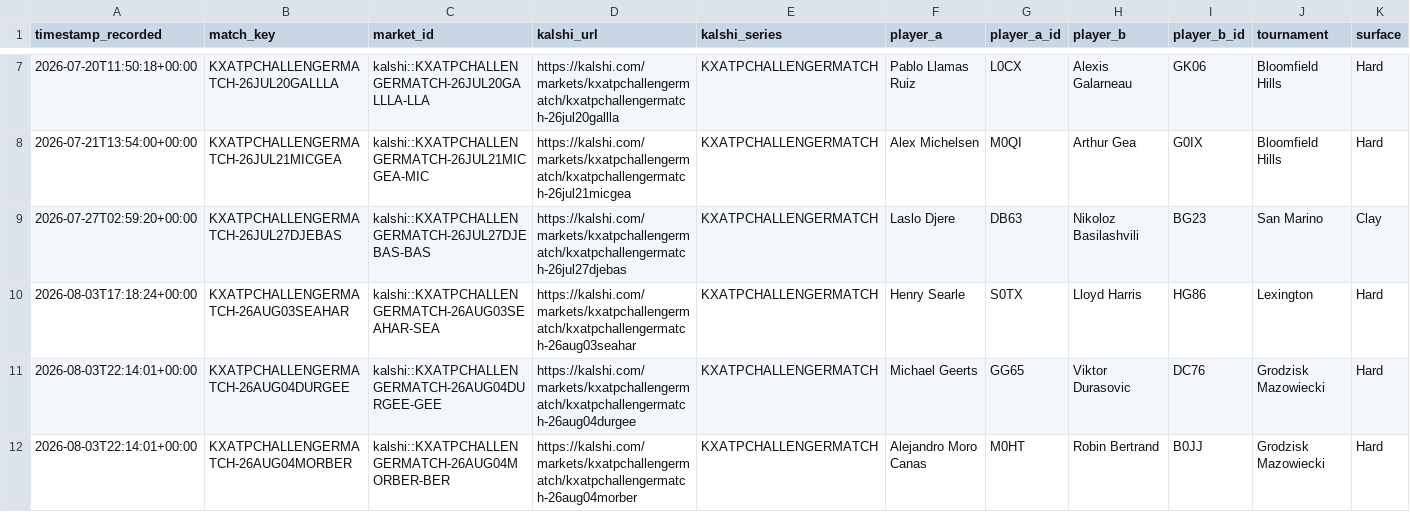
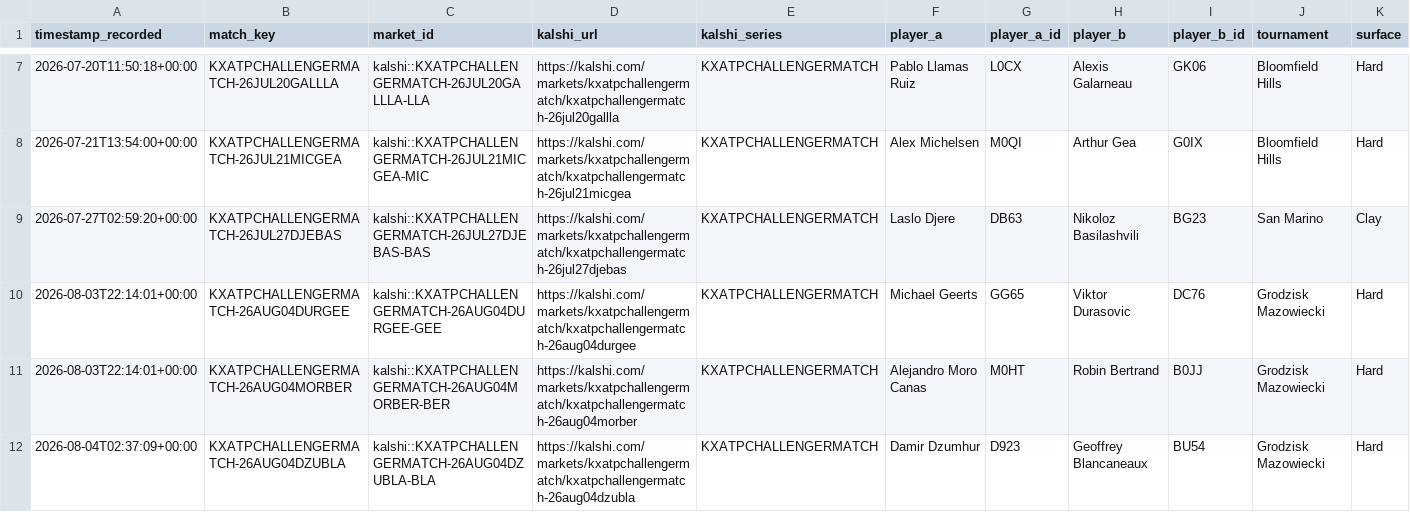
Before and after one commit to TKM6403/tennis-prediction-market, a CSV file: data/paper_trades/pending.csv, drawn as a sheet; only a part is shown, gaps mark what is left out; removed rows and columns are numbered as before the commit, all else as after; rows hold the shown columns only; the diff names each change by its address in the sheet, - before the commit and + after, or states it on an @@ line.

```diff
--- a/data/paper_trades/pending.csv
+++ b/data/paper_trades/pending.csv
-row 10: 2026-08-03T17:18:24+00:00 | KXATPCHALLENGERMATCH-26AUG03SEAHAR | kalshi::KXATPCHALLENGERMATCH-26AUG03SEAHAR-SEA | https://kalshi.com/markets/kxatpchallengermatch/kxatpchallengermatch-26aug03seahar | KXATPCHALLENGERMATCH | Henry Searle | S0TX | Lloyd Harris | HG86 | Lexington | Hard
+row 12: 2026-08-04T02:37:09+00:00 | KXATPCHALLENGERMATCH-26AUG04DZUBLA | kalshi::KXATPCHALLENGERMATCH-26AUG04DZUBLA-BLA | https://kalshi.com/markets/kxatpchallengermatch/kxatpchallengermatch-26aug04dzubla | KXATPCHALLENGERMATCH | Damir Dzumhur | D923 | Geoffrey Blancaneaux | BU54 | Grodzisk Mazowiecki | Hard
```
Also changed, not shown: data/paper_trades/settled.csv, 4 other files.
